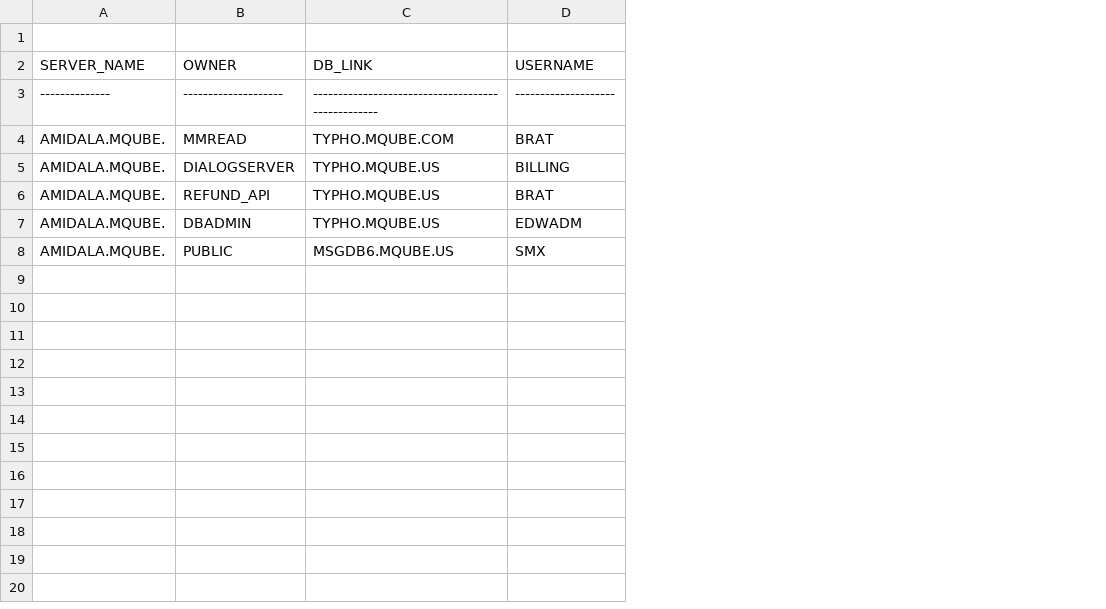
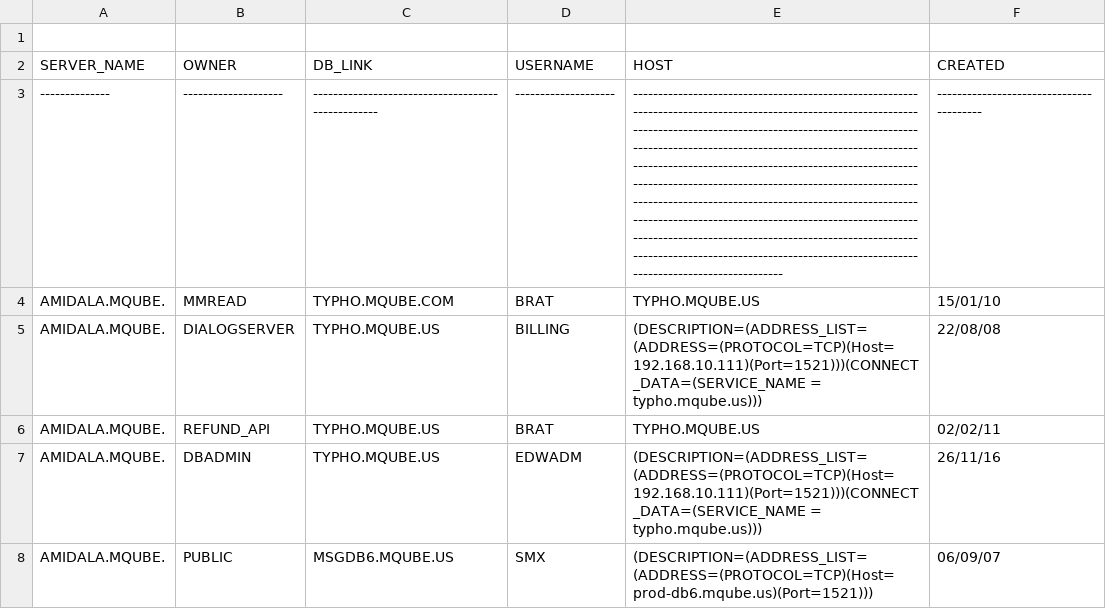
Before and after one commit to majelafortes/mgage-redpill-migration-inventory, a CSV file: oracle_db_link_amidala.csv, drawn as a sheet; the diff names each change by its address in the sheet, - before the commit and + after, or states it on an @@ line.

```diff
--- a/oracle_db_link_amidala.csv
+++ b/oracle_db_link_amidala.csv
+column E (HOST), rows 3-8: ------------------------------------------------------------------------------------------------------------------------------------------------------------------------------------------------------------------------------------------------------------------------------------------------------------------------------------------------------------------------------------------------------------------------------------------------------------------------------------------------------------------------------------------------------------------------------------------------------------------------ | TYPHO.MQUBE.US | (DESCRIPTION=(ADDRESS_LIST=(ADDRESS=(PROTOCOL=TCP)(Host=192.168.10.111)(Port=1521)))(CONNECT_DATA=(SERVICE_NAME = typho.mqube.us))) | TYPHO.MQUBE.US | (DESCRIPTION=(ADDRESS_LIST=(ADDRESS=(PROTOCOL=TCP)(Host=192.168.10.111)(Port=1521)))(CONNECT_DATA=(SERVICE_NAME = typho.mqube.us))) | (DESCRIPTION=(ADDRESS_LIST=(ADDRESS=(PROTOCOL=TCP)(Host=prod-db6.mqube.us)(Port=1521)))
+column F (CREATED), rows 3-8: ---------------------------------------- | 15/01/10 | 22/08/08 | 02/02/11 | 26/11/16 | 06/09/07
```
Also changed, not shown: 2 other files.
